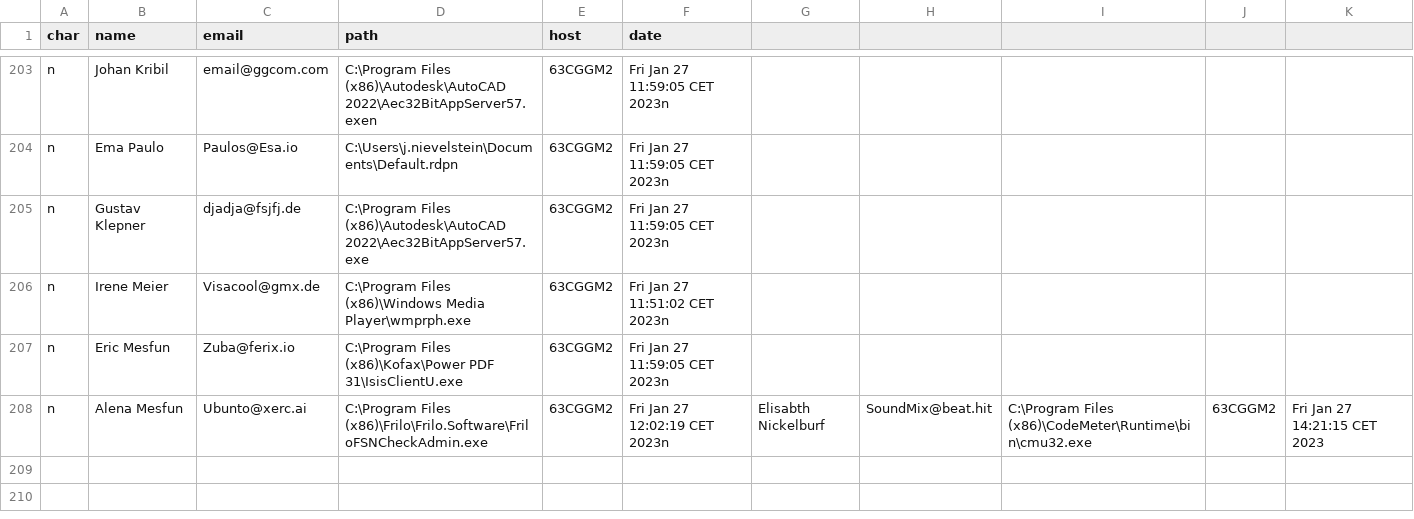
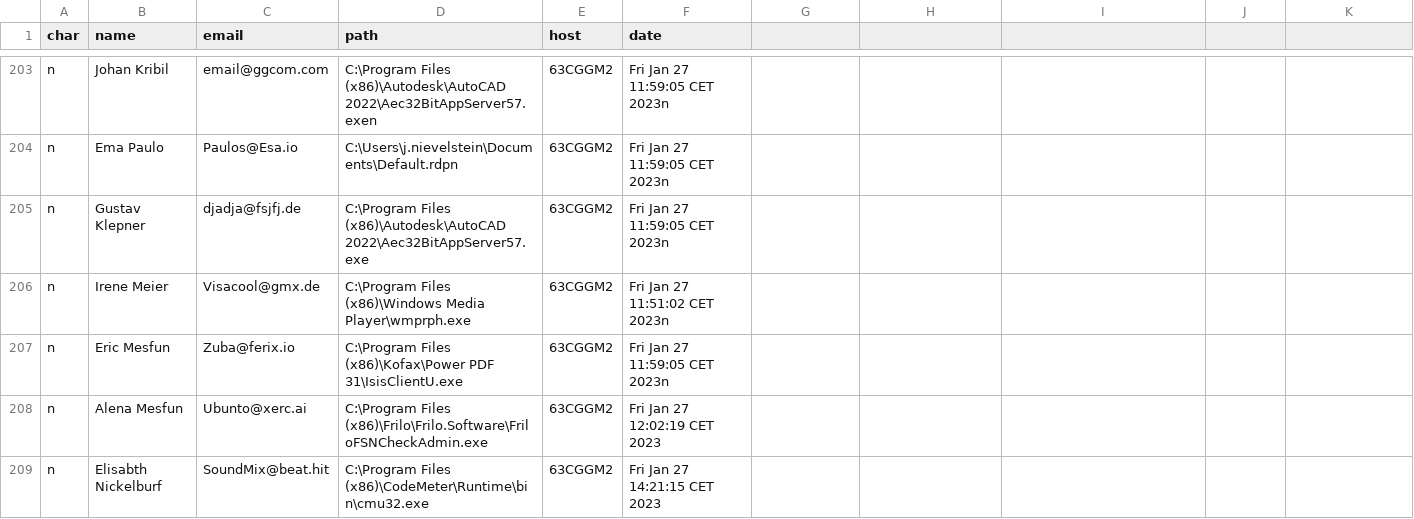
Before and after one commit to JoFyNi/Administration, a CSV file: BOT/src/main/db/fourHeader.csv, drawn as a sheet; only a part is shown, gaps mark what is left out.

```diff
--- a/BOT/src/main/db/fourHeader.csv
+++ b/BOT/src/main/db/fourHeader.csv
@@ -207,2 +207,3 @@ n,Irene Meier , Visacool@gmx.de, C:\Program Files (x86)\Windows Media Player\wmp
 n,Eric Mesfun, Zuba@ferix.io, C:\Program Files (x86)\Kofax\Power PDF 31\IsisClientU.exe, 63CGGM2, Fri Jan 27 11:59:05 CET 2023n
-n,Alena Mesfun, Ubunto@xerc.ai, C:\Program Files (x86)\Frilo\Frilo.Software\FriloFSNCheckAdmin.exe, 63CGGM2, Fri Jan 27 12:02:19 CET 2023n,Elisabth Nickelburf, SoundMix@beat.hit, C:\Program Files (x86)\CodeMeter\Runtime\bin\cmu32.exe, 63CGGM2, Fri Jan 27 14:21:15 CET 2023
+n,Alena Mesfun, Ubunto@xerc.ai, C:\Program Files (x86)\Frilo\Frilo.Software\FriloFSNCheckAdmin.exe, 63CGGM2, Fri Jan 27 12:02:19 CET 2023
+n,Elisabth Nickelburf, SoundMix@beat.hit, C:\Program Files (x86)\CodeMeter\Runtime\bin\cmu32.exe, 63CGGM2, Fri Jan 27 14:21:15 CET 2023
```
Also changed, not shown: AdminGUI/src/main/db/fourHeader.csv, 1 other file.
